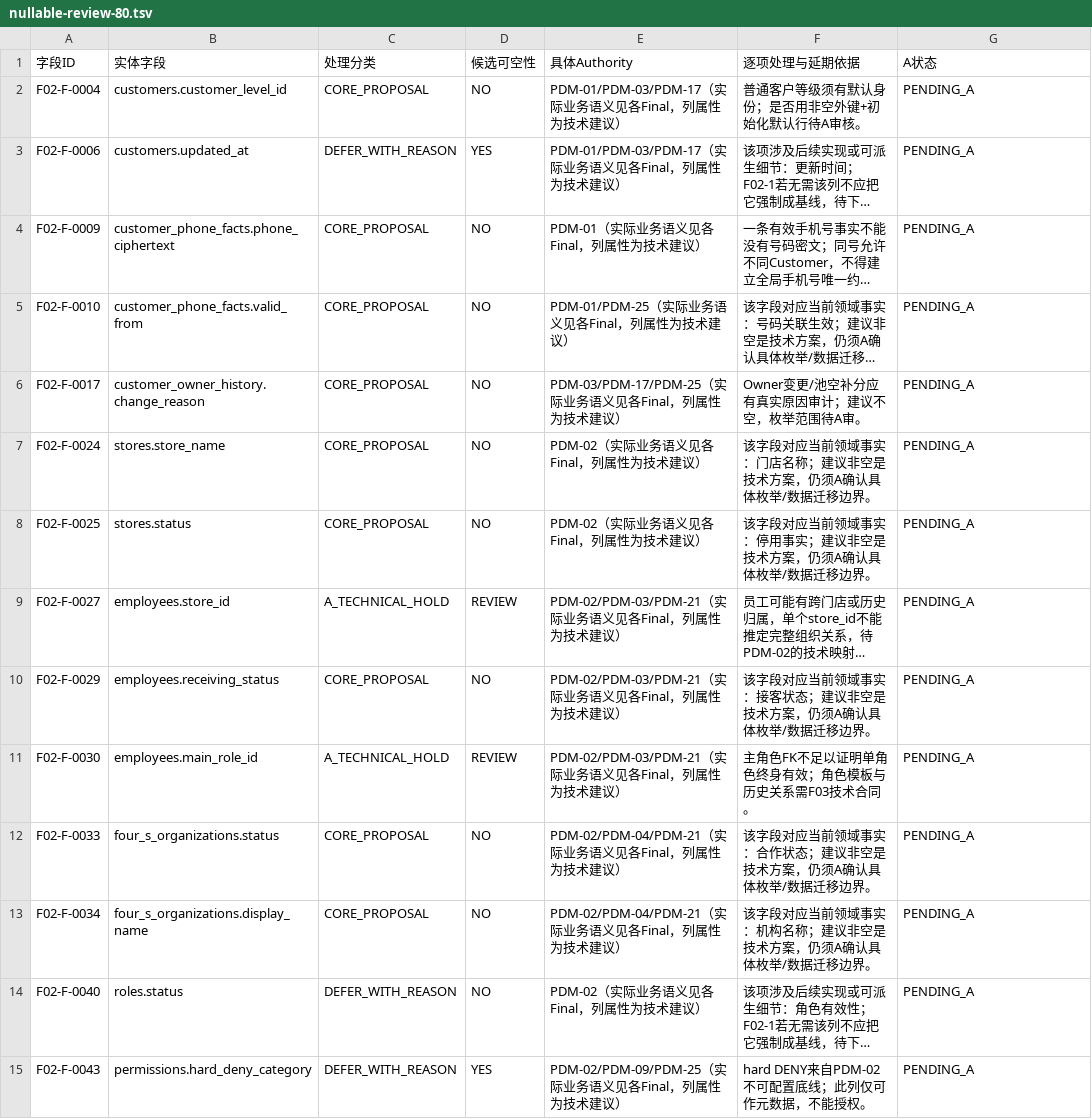
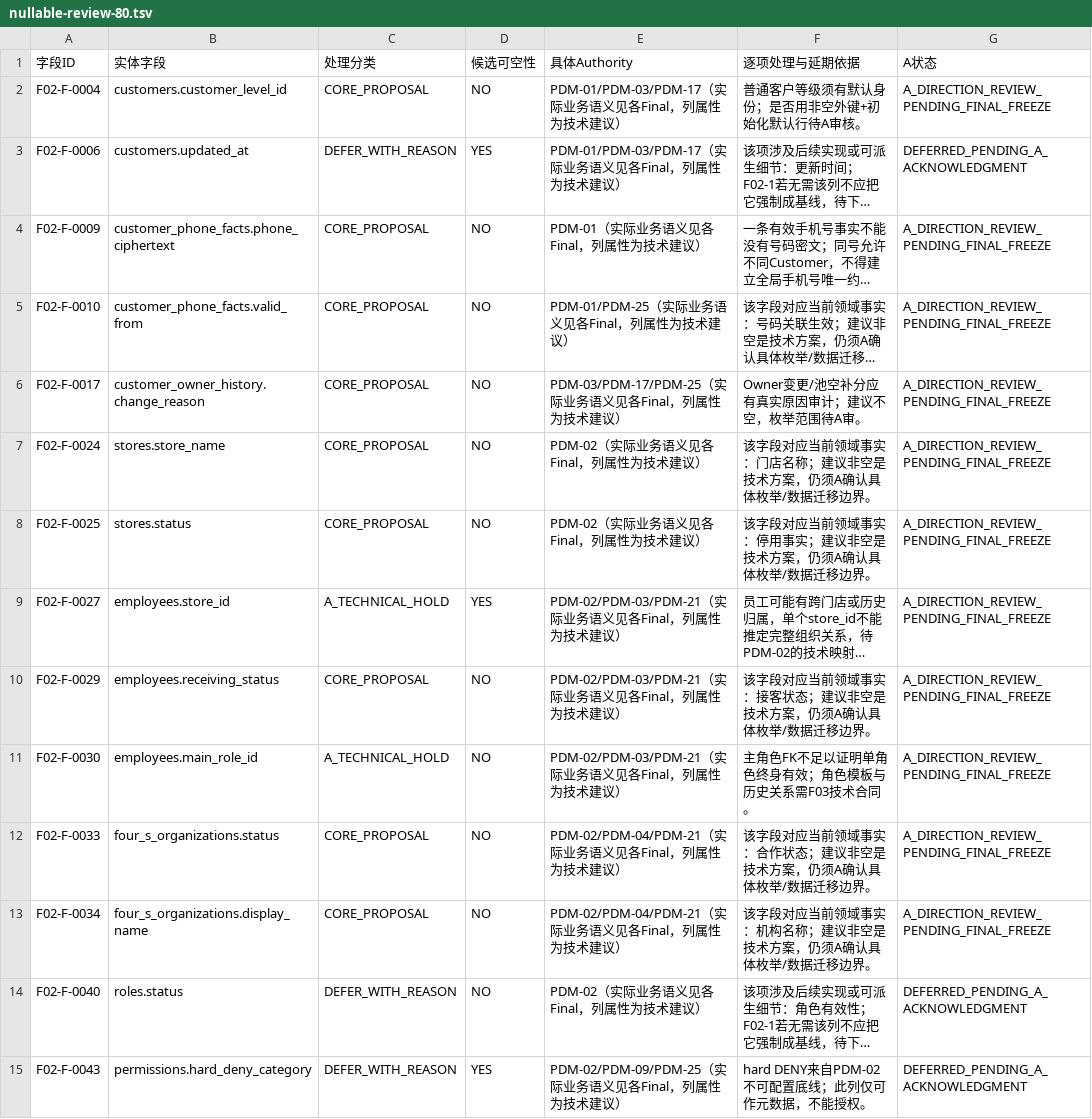
Before and after one commit to suzhe868-arch/mb, a TSV file: engineering/f02-g0/nullable-review-80.tsv, drawn as a sheet; only a part is shown; long unchanged cells end in …; the diff covers the shown part only; the diff names each change by its address in the sheet, - before the commit and + after, or states it on an @@ line.

```diff
--- a/engineering/f02-g0/nullable-review-80.tsv
+++ b/engineering/f02-g0/nullable-review-80.tsv
-G2 (A状态): PENDING_A
+G2 (A状态): A_DIRECTION_REVIEW_PENDING_FINAL_FREEZE
-G3 (A状态): PENDING_A
+G3 (A状态): DEFERRED_PENDING_A_ACKNOWLEDGMENT
-G4:G13 (A状态): PENDING_A
+G4:G13 (A状态): A_DIRECTION_REVIEW_PENDING_FINAL_FREEZE
-D9 (候选可空性): REVIEW
+D9 (候选可空性): YES
-D11 (候选可空性): REVIEW
+D11 (候选可空性): NO
-G14:G15 (A状态): PENDING_A
+G14:G15 (A状态): DEFERRED_PENDING_A_ACKNOWLEDGMENT
```
Also changed, not shown: 92 edited cells elsewhere in this file, engineering/f02-g0/core-constraint-contract.tsv, 12 other files.
